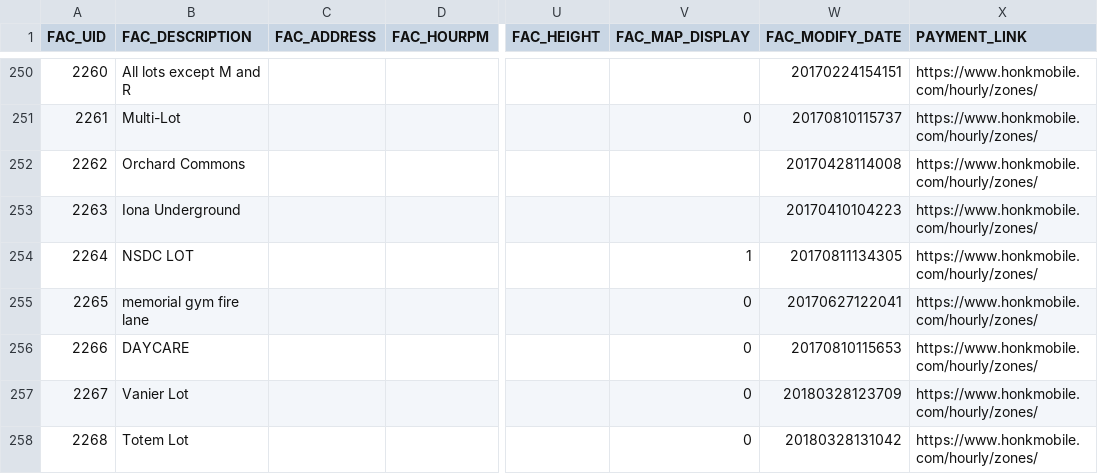
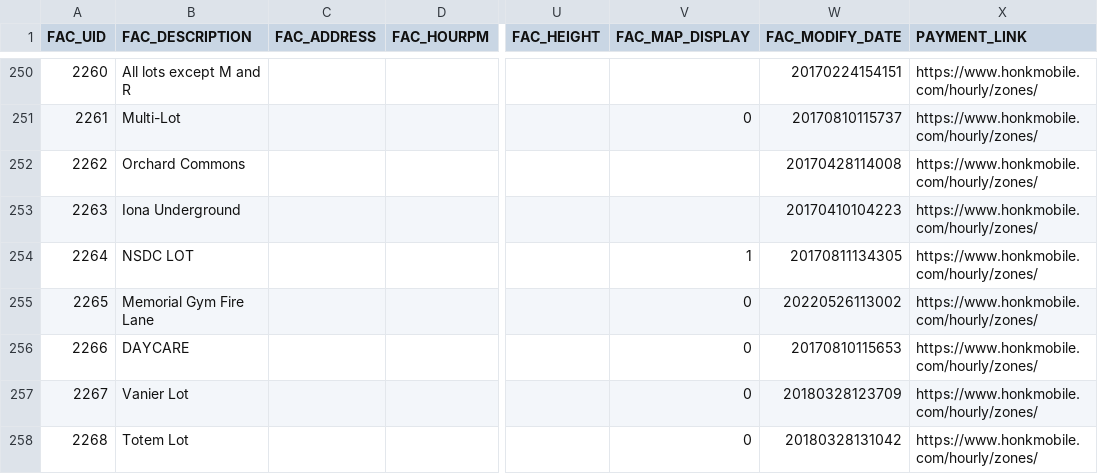
Before and after one commit to UBCGeodata/ubcv-parking, a CSV file: csv/ubcv_parking_facilities.csv, drawn as a sheet; only a part is shown, gaps mark what is left out; the diff names each change by its address in the sheet, - before the commit and + after, or states it on an @@ line.

Commit message:
Auto update

```diff
--- a/csv/ubcv_parking_facilities.csv
+++ b/csv/ubcv_parking_facilities.csv
-B255 (FAC_DESCRIPTION): memorial gym fire lane
+B255 (FAC_DESCRIPTION): Memorial Gym Fire Lane
-W255 (FAC_MODIFY_DATE): 20170627122041
+W255 (FAC_MODIFY_DATE): 20220526113002
```
